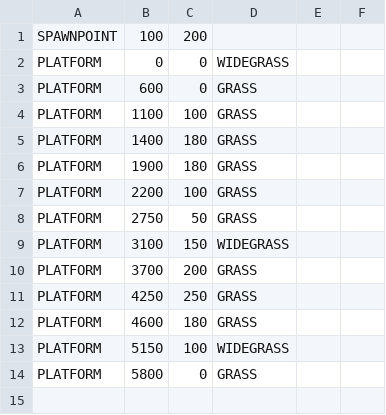
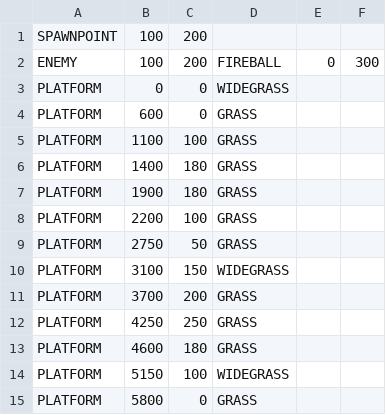
Before and after one commit to Ruairia/NEA, a CSV file: assets/level1Platforms.csv, drawn as a sheet; the diff names each change by its address in the sheet, - before the commit and + after, or states it on an @@ line.

Commit message:
Refactored entity package structure, streamlined level loading logic, optimized GameScreen and Level class responsibilities, and expanded CSV support with enemy data.

```diff
--- a/assets/level1Platforms.csv
+++ b/assets/level1Platforms.csv
+row 2: ENEMY | 100 | 200 | FIREBALL | 0 | 300
```
Also changed, not shown: 13 other files.
